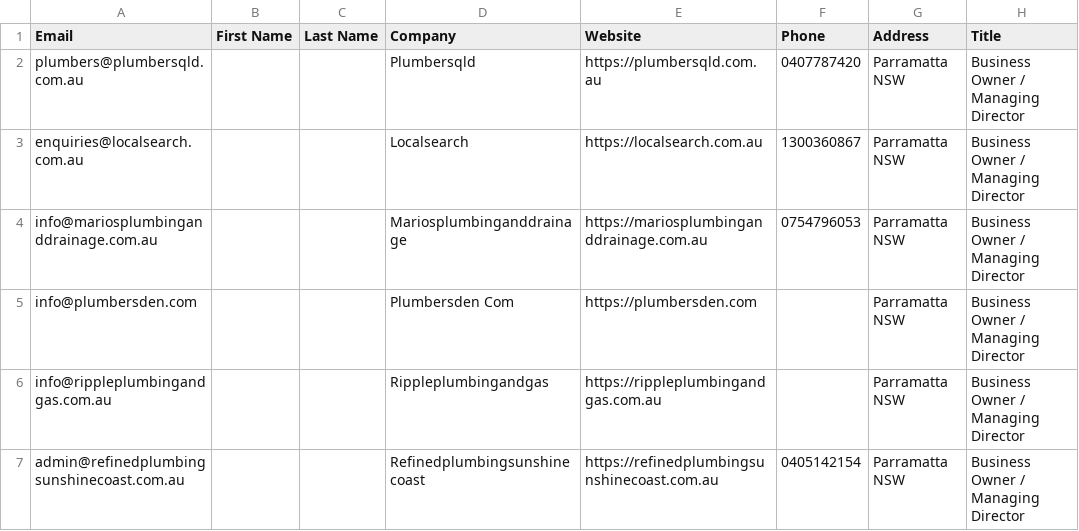
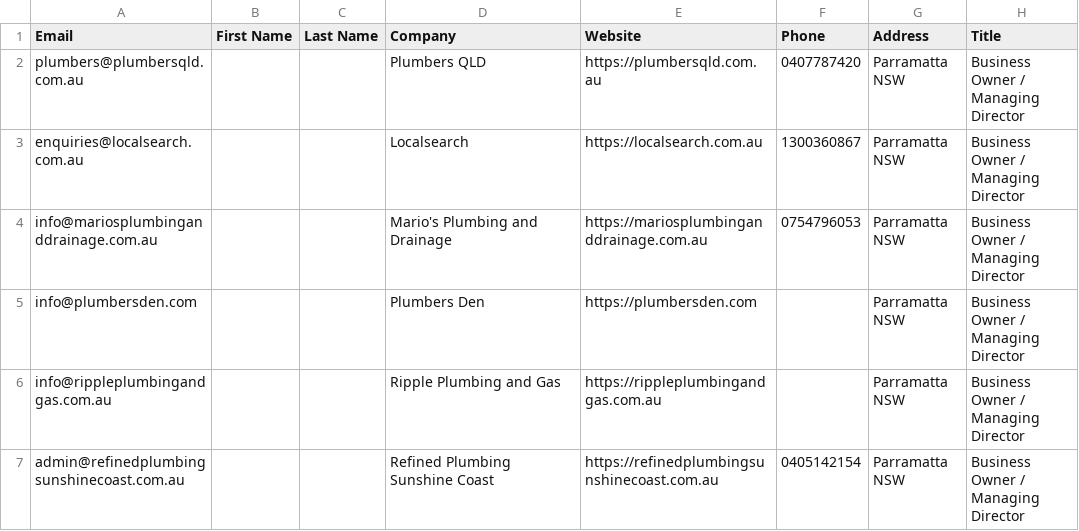
Before and after one commit to amitbaralten/wp-pro-email-sender, a CSV file: public/lists/nsw-plumbers-scraped.csv, drawn as a sheet; only a part is shown; the diff names each change by its address in the sheet, - before the commit and + after, or states it on an @@ line.

Commit message:
Enhance company name handling and email dispatching
- Updated company names in the nsw-plumbers-scraped.csv file for better readability.
- Implemented a new function to clean company names using LLM (ox-alpha) in enhance-company-names.ts.
- Added logic to determine when to clean company names based on specific criteria.
- Modified the email sending script to utilize the new buildAiEmail function for generating email subjects and HTML content.

```diff
--- a/public/lists/nsw-plumbers-scraped.csv
+++ b/public/lists/nsw-plumbers-scraped.csv
-D2 (Company): Plumbersqld
+D2 (Company): Plumbers QLD
-D4 (Company): Mariosplumbinganddrainage
+D4 (Company): Mario's Plumbing and Drainage
-D5 (Company): Plumbersden Com
+D5 (Company): Plumbers Den
-D6 (Company): Rippleplumbingandgas
+D6 (Company): Ripple Plumbing and Gas
-D7 (Company): Refinedplumbingsunshinecoast
+D7 (Company): Refined Plumbing Sunshine Coast
```
Also changed, not shown: public/lists/all-nsw-plumbers-scraped.csv, public/lists/google-maps-plumbers.csv, 8 other files.
